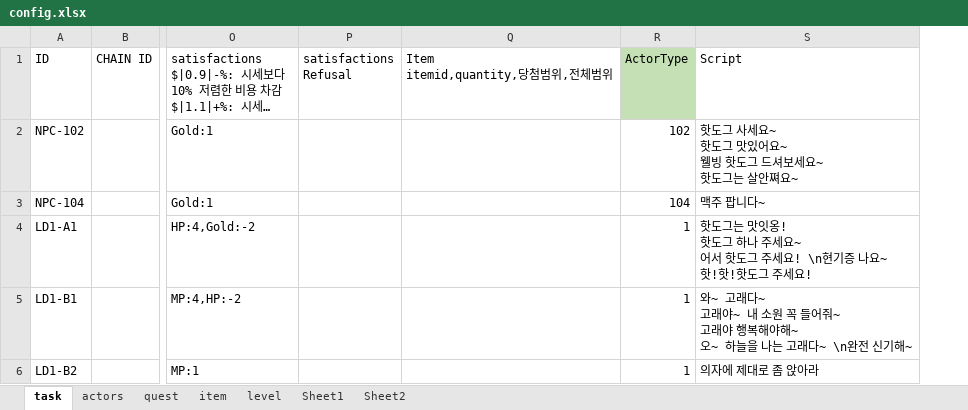
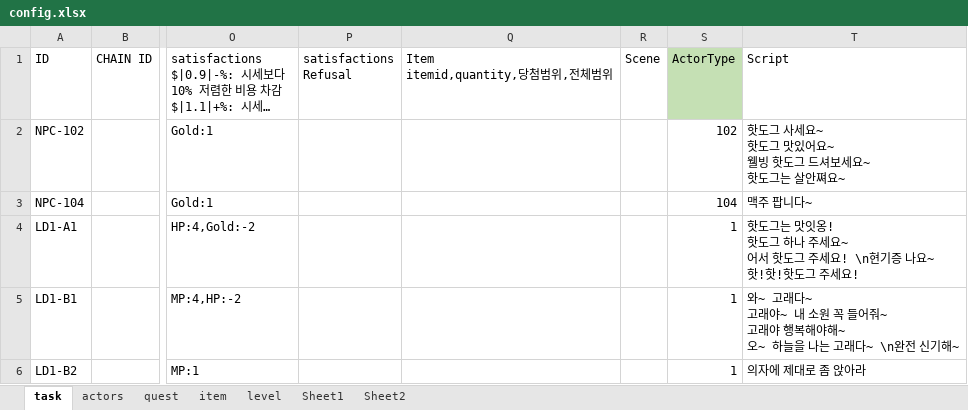
Before and after one commit to teetotal/AI, an Excel workbook: config_gen/config.xlsx, sheet task, drawn as a sheet; only a part is shown, gaps mark what is left out; long unchanged cells end in …; values as stored, in another font and other column widths than the file's, no borders; the diff covers the shown part only; the diff names each change by its address in the sheet, - before the commit and + after, or states it on an @@ line.

Commit message:
add changing scene

```diff
--- a/config_gen/config.xlsx (sheet task)
+++ b/config_gen/config.xlsx (sheet task)
+column R (Scene), empty
```
Also changed, not shown: 1 added row and 8 edited cells elsewhere in this sheet, sheet actors, 7 other files.
